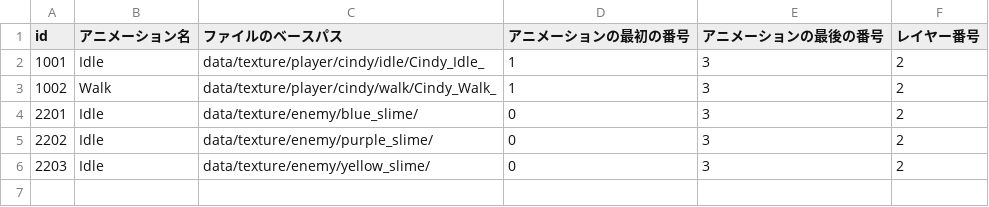
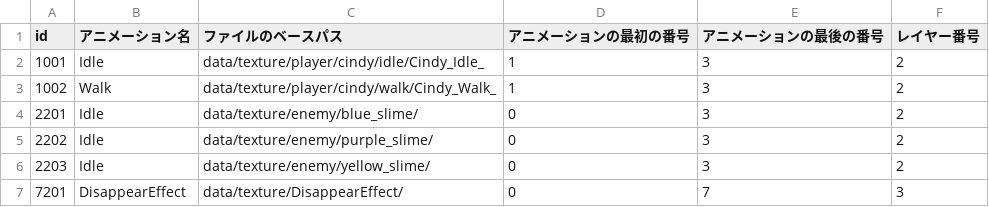
Before and after one commit to KDT-SHIKAHARA/VanMaker, a CSV file: project/data/csv/anim_data.csv, drawn as a sheet; the diff names each change by its address in the sheet, - before the commit and + after, or states it on an @@ line.

```diff
--- a/project/data/csv/anim_data.csv
+++ b/project/data/csv/anim_data.csv
+row 7: 7201 | DisappearEffect | data/texture/DisappearEffect/ | 0 | 7 | 3
```
Also changed, not shown: project/data/csv/enemy.csv, 31 other files.
